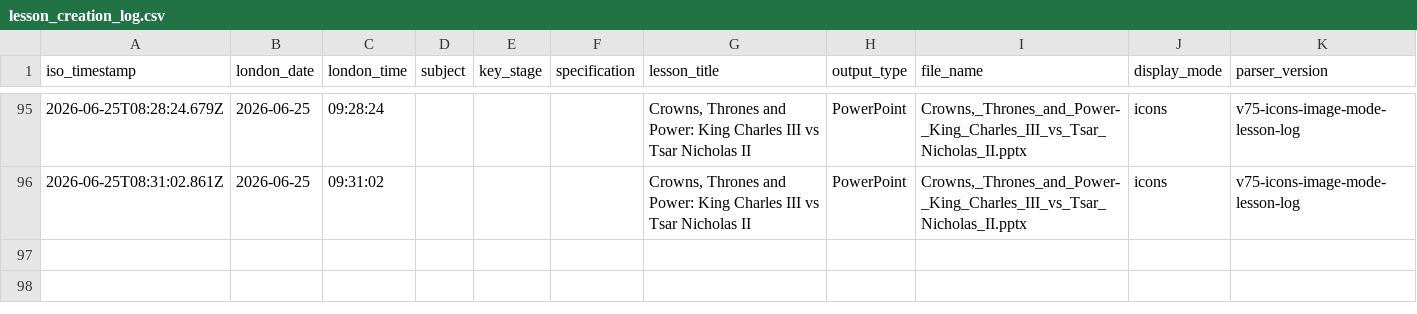
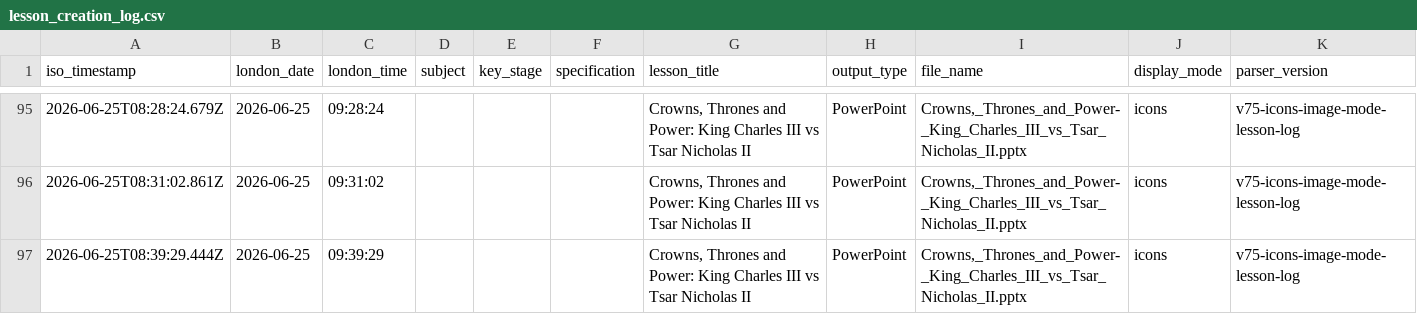
Before and after one commit to computingdept/synergyassistPPT, a CSV file: lesson_logs/lesson_creation_log.csv, drawn as a sheet; only a part is shown, gaps mark what is left out.

Commit message:
Log lesson creation

```diff
--- a/lesson_logs/lesson_creation_log.csv
+++ b/lesson_logs/lesson_creation_log.csv
@@ -96 +96,2 @@ iso_timestamp,london_date,london_time,subject,key_stage,specification,lesson_tit
 2026-06-25T08:31:02.861Z,2026-06-25,09:31:02,"","","","Crowns, Thrones and Power: King Charles III vs Tsar Nicholas II","PowerPoint","Crowns,_Thrones_and_Power-_King_Charles_III_vs_Tsar_Nicholas_II.pptx","icons","v75-icons-image-mode-lesson-log"
+2026-06-25T08:39:29.444Z,2026-06-25,09:39:29,"","","","Crowns, Thrones and Power: King Charles III vs Tsar Nicholas II","PowerPoint","Crowns,_Thrones_and_Power-_King_Charles_III_vs_Tsar_Nicholas_II.pptx","icons","v75-icons-image-mode-lesson-log"
```
